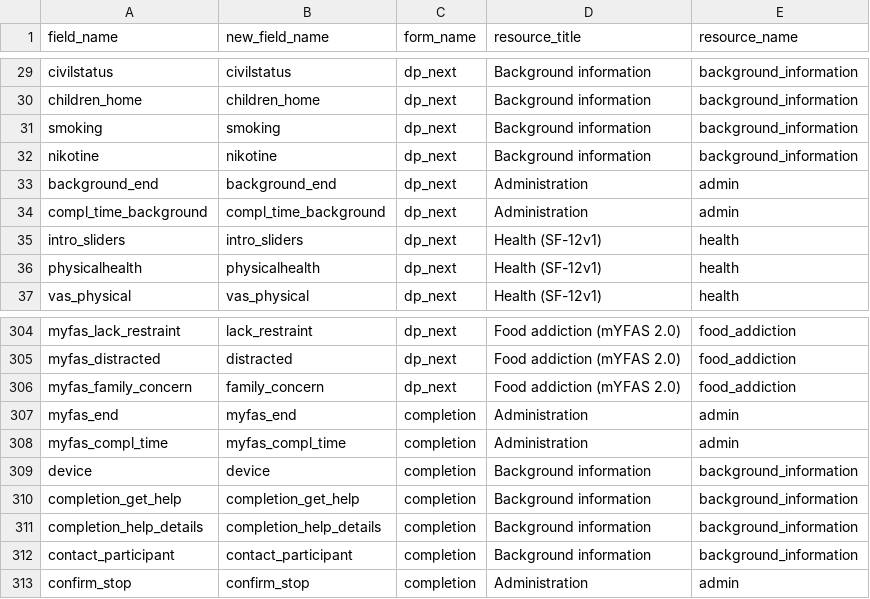
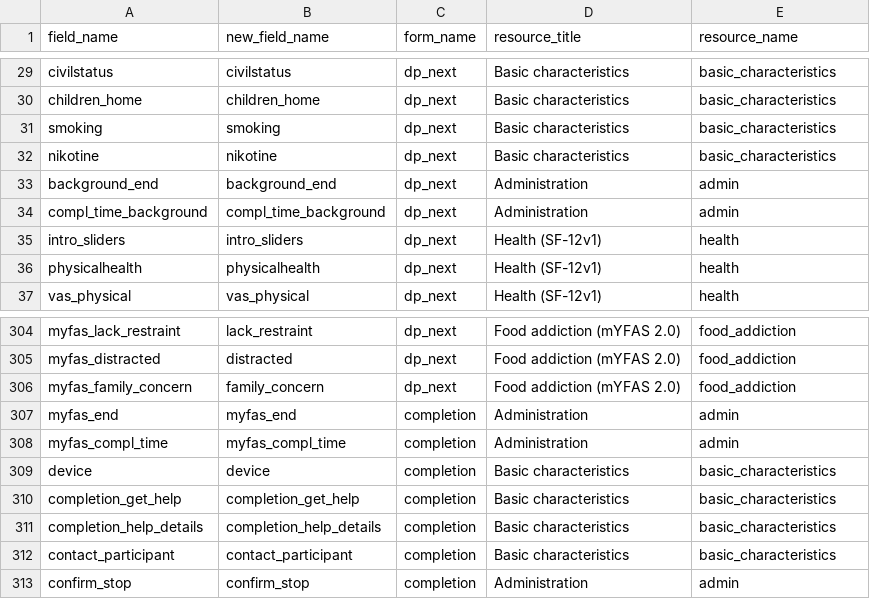
Before and after one commit to dp-next/questionnaire-data, a CSV file: src/questionnaire_data/metadata/redcap/mapping-field-to-resource.csv, drawn as a sheet; only a part is shown, gaps mark what is left out; the diff covers the shown part only; the diff names each change by its address in the sheet, - before the commit and + after, or states it on an @@ line.

Commit message:
chore: ✏️ rename background info resource to basic characteristics
`background_information` -> `basic_characteristics`; "Background information" -> "Basic characteristics".

```diff
--- a/src/questionnaire_data/metadata/redcap/mapping-field-to-resource.csv
+++ b/src/questionnaire_data/metadata/redcap/mapping-field-to-resource.csv
-D29:D32 (resource_title): Background information
+D29:D32 (resource_title): Basic characteristics
-E29:E32 (resource_name): background_information
+E29:E32 (resource_name): basic_characteristics
-D309:D312 (resource_title): Background information
+D309:D312 (resource_title): Basic characteristics
-E309:E312 (resource_name): background_information
+E309:E312 (resource_name): basic_characteristics
```
Also changed, not shown: 38 edited cells elsewhere in this file.
